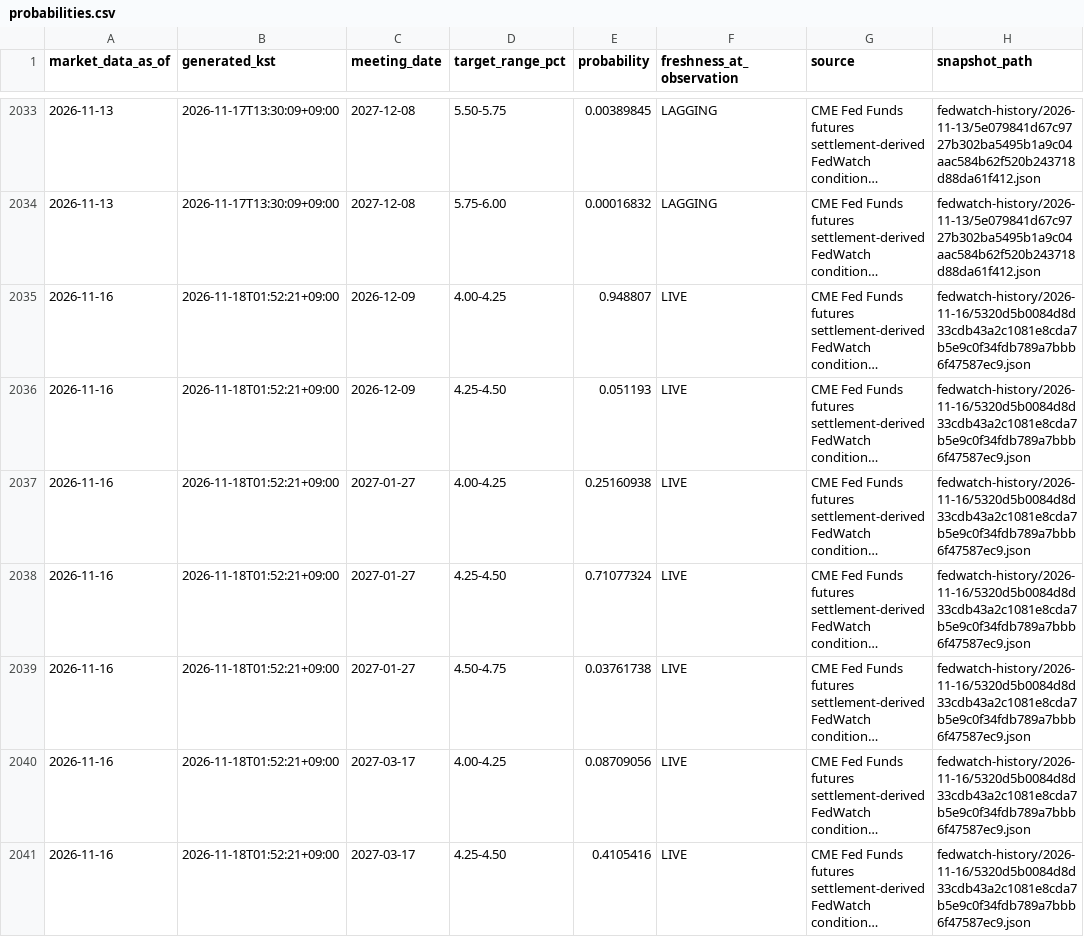
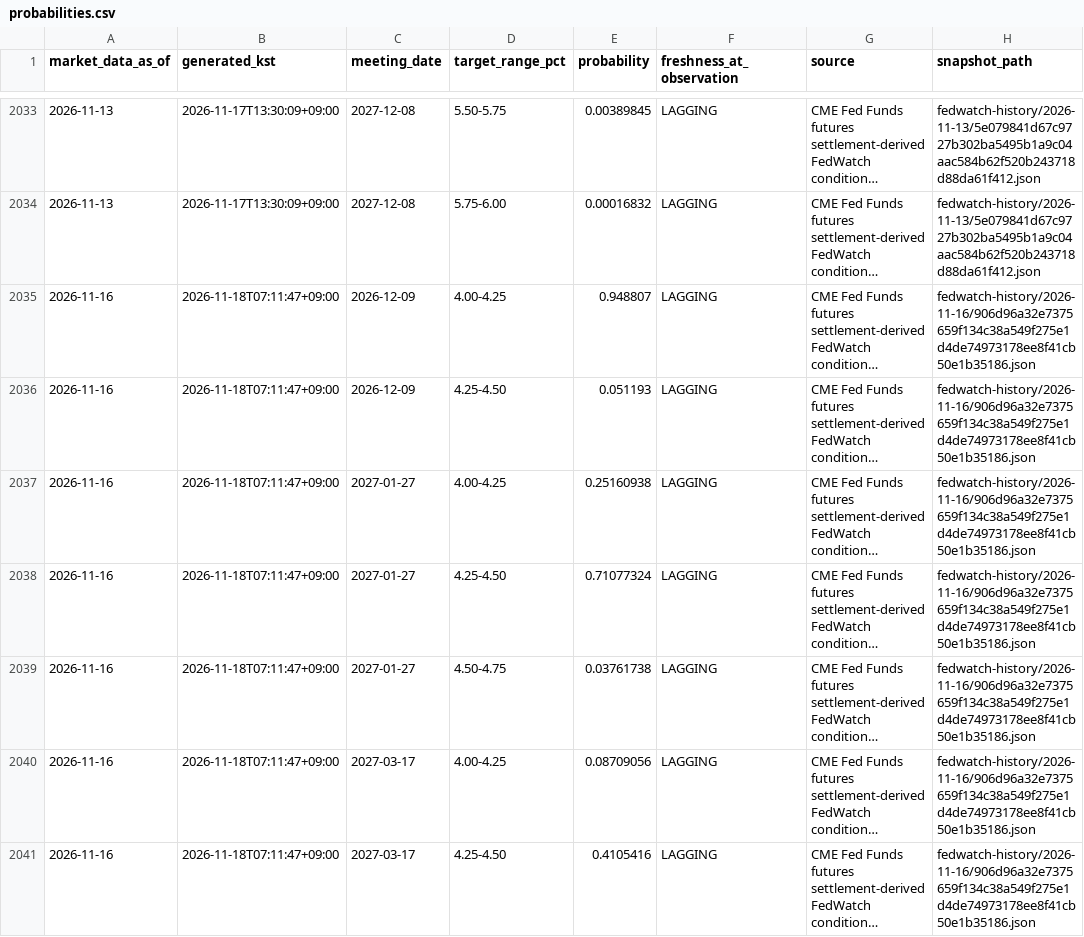
Before and after one commit to mauveplace/jjooni-control-tower, a CSV file: market-observatory/data/fedwatch-history/probabilities.csv, drawn as a sheet; only a part is shown, gaps mark what is left out; long unchanged cells end in …; the diff covers the shown part only; the diff names each change by its address in the sheet, - before the commit and + after, or states it on an @@ line.

```diff
--- a/market-observatory/data/fedwatch-history/probabilities.csv
+++ b/market-observatory/data/fedwatch-history/probabilities.csv
-B2035:B2041 (generated_kst): 2026-11-18T01:52:21+09:00
+B2035:B2041 (generated_kst): 2026-11-18T07:11:47+09:00
-F2035:F2041 (freshness_at_observation): LIVE
+F2035:F2041 (freshness_at_observation): LAGGING
-H2035:H2041 (snapshot_path): fedwatch-history/2026-11-16/5320d5b0084d8d33cdb43a2c1081e8cda7b5e9c0f34fdb789a7bbb6f47587ec9.json
+H2035:H2041 (snapshot_path): fedwatch-history/2026-11-16/906d96a32e7375659f134c38a549f275e1d4de74973178ee8f41cb50e1b35186.json
```
Also changed, not shown: 141 edited cells elsewhere in this file, 20 other files.
